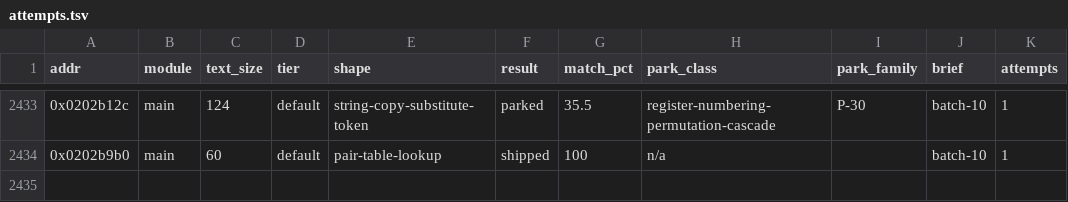
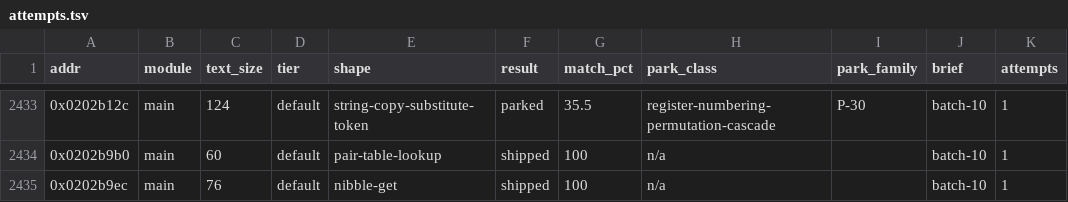
Before and after one commit to cntrl-alt-lenny/gx-spirit-caller, a TSV file: docs/ledger/attempts.tsv, drawn as a sheet; only a part is shown, gaps mark what is left out; the diff names each change by its address in the sheet, - before the commit and + after, or states it on an @@ line.

```diff
--- a/docs/ledger/attempts.tsv
+++ b/docs/ledger/attempts.tsv
+row 2435: 0x0202b9ec | main | 76 | default | nibble-get | shipped | 100 | n/a |  | batch-10 | 1
```
Also changed, not shown: 3 other files.
